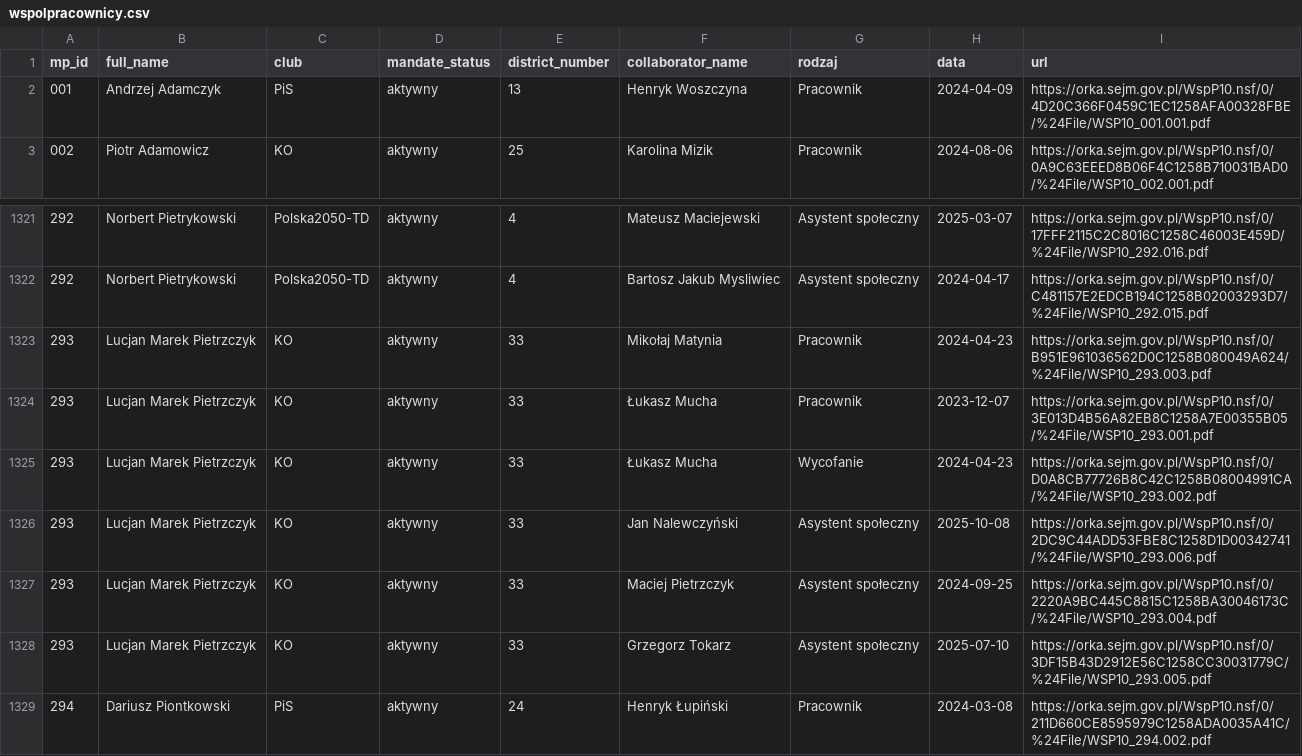
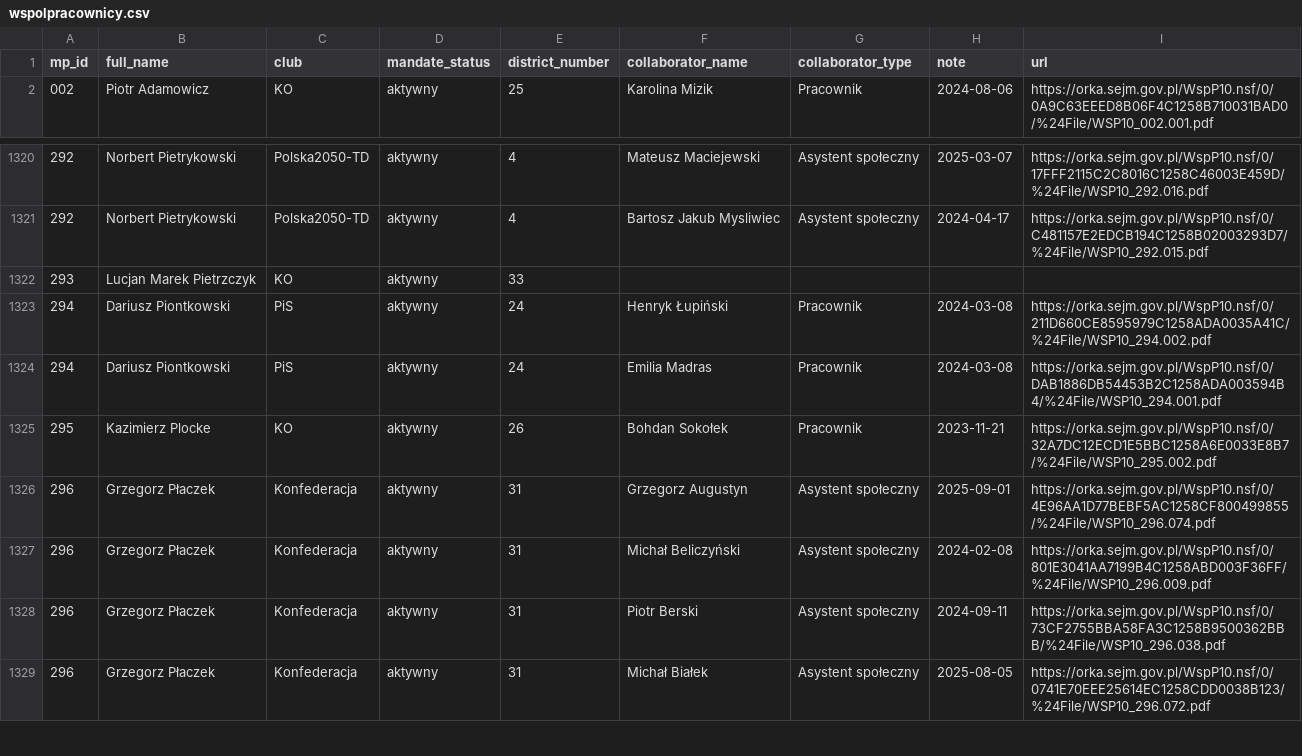
Before and after one commit to sejmflix/dane, a CSV file: wspolpracownicy.csv, drawn as a sheet; only a part is shown, gaps mark what is left out; the shorter side is filled out with more unchanged rows.

```diff
--- a/wspolpracownicy.csv
+++ b/wspolpracownicy.csv
@@ -1,3 +1,2 @@
-mp_id,full_name,club,mandate_status,district_number,collaborator_name,rodzaj,data,url
-001,Andrzej Adamczyk,PiS,aktywny,13,Henryk Woszczyna,Pracownik,2024-04-09,https://orka.sejm.gov.pl/WspP10.nsf/0/4D20C366F0459C1EC1258AFA00328FBE/%24File/WSP10_001.001.pdf
+mp_id,full_name,club,mandate_status,district_number,collaborator_name,collaborator_type,note,url
 002,Piotr Adamowicz,KO,aktywny,25,Karolina Mizik,Pracownik,2024-08-06,https://orka.sejm.gov.pl/WspP10.nsf/0/0A9C63EEED8B06F4C1258B710031BAD0/%24File/WSP10_002.001.pdf
@@ -1322,8 +1321,3 @@ mp_id,full_name,club,mandate_status,district_number,collaborator_name,rodzaj,dat
 292,Norbert Pietrykowski,Polska2050-TD,aktywny,4,Bartosz Jakub Mysliwiec,Asystent społeczny,2024-04-17,https://orka.sejm.gov.pl/WspP10.nsf/0/C481157E2EDCB194C1258B02003293D7/%24File/WSP10_292.015.pdf
-293,Lucjan Marek Pietrzczyk,KO,aktywny,33,Mikołaj Matynia,Pracownik,2024-04-23,https://orka.sejm.gov.pl/WspP10.nsf/0/B951E961036562D0C1258B080049A624/%24File/WSP10_293.003.pdf
-293,Lucjan Marek Pietrzczyk,KO,aktywny,33,Łukasz Mucha,Pracownik,2023-12-07,https://orka.sejm.gov.pl/WspP10.nsf/0/3E013D4B56A82EB8C1258A7E00355B05/%24File/WSP10_293.001.pdf
-293,Lucjan Marek Pietrzczyk,KO,aktywny,33,Łukasz Mucha,Wycofanie,2024-04-23,https://orka.sejm.gov.pl/WspP10.nsf/0/D0A8CB77726B8C42C1258B08004991CA/%24File/WSP10_293.002.pdf
-293,Lucjan Marek Pietrzczyk,KO,aktywny,33,Jan Nalewczyński,Asystent społeczny,2025-10-08,https://orka.sejm.gov.pl/WspP10.nsf/0/2DC9C44ADD53FBE8C1258D1D00342741/%24File/WSP10_293.006.pdf
-293,Lucjan Marek Pietrzczyk,KO,aktywny,33,Maciej Pietrzczyk,Asystent społeczny,2024-09-25,https://orka.sejm.gov.pl/WspP10.nsf/0/2220A9BC445C8815C1258BA30046173C/%24File/WSP10_293.004.pdf
-293,Lucjan Marek Pietrzczyk,KO,aktywny,33,Grzegorz Tokarz,Asystent społeczny,2025-07-10,https://orka.sejm.gov.pl/WspP10.nsf/0/3DF15B43D2912E56C1258CC30031779C/%24File/WSP10_293.005.pdf
+293,Lucjan Marek Pietrzczyk,KO,aktywny,33,,,,
 294,Dariusz Piontkowski,PiS,aktywny,24,Henryk Łupiński,Pracownik,2024-03-08,https://orka.sejm.gov.pl/WspP10.nsf/0/211D660CE8595979C1258ADA0035A41C/%24File/WSP10_294.002.pdf
```
Also changed, not shown: biura_poselskie.csv, oswiadczenia_majatkowe.csv, 9 other files.
